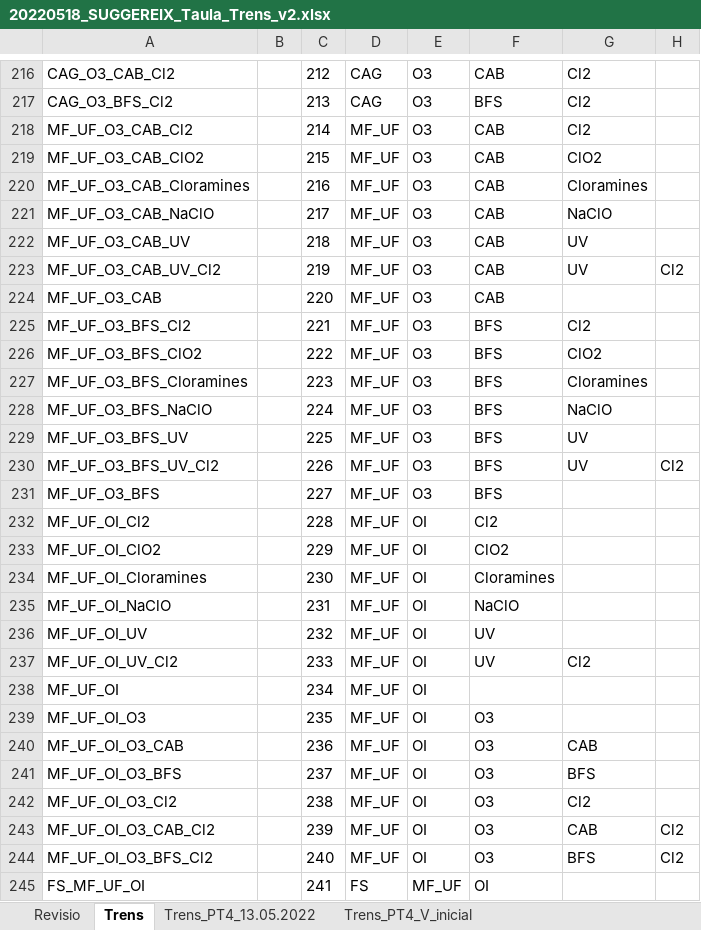
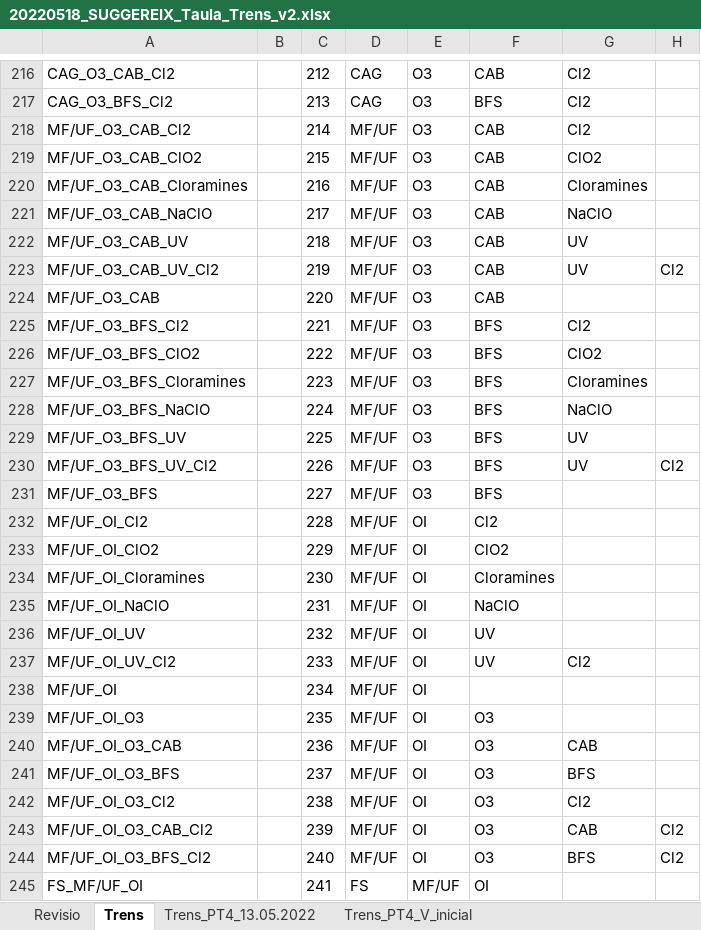
Before and after one commit to icra/suggereix, an Excel workbook: public/20220518_SUGGEREIX_Taula_Trens_v2.xlsx, sheet Trens, drawn as a sheet; only a part is shown, gaps mark what is left out; values as stored, in another font and other column widths than the file's, no borders; the diff covers the shown part only; the diff names each change by its address in the sheet, - before the commit and + after, or states it on an @@ line.

```diff
--- a/public/20220518_SUGGEREIX_Taula_Trens_v2.xlsx (sheet Trens)
+++ b/public/20220518_SUGGEREIX_Taula_Trens_v2.xlsx (sheet Trens)
-A218: MF_UF_O3_CAB_Cl2
+A218: MF/UF_O3_CAB_Cl2
-D218:D244: MF_UF
+D218:D244: MF/UF
-A219: MF_UF_O3_CAB_ClO2
+A219: MF/UF_O3_CAB_ClO2
-A220: MF_UF_O3_CAB_Cloramines
+A220: MF/UF_O3_CAB_Cloramines
-A221: MF_UF_O3_CAB_NaClO
+A221: MF/UF_O3_CAB_NaClO
-A222: MF_UF_O3_CAB_UV
+A222: MF/UF_O3_CAB_UV
-A223: MF_UF_O3_CAB_UV_Cl2
+A223: MF/UF_O3_CAB_UV_Cl2
-A224: MF_UF_O3_CAB
+A224: MF/UF_O3_CAB
-A225: MF_UF_O3_BFS_Cl2
+A225: MF/UF_O3_BFS_Cl2
-A226: MF_UF_O3_BFS_ClO2
+A226: MF/UF_O3_BFS_ClO2
-A227: MF_UF_O3_BFS_Cloramines
+A227: MF/UF_O3_BFS_Cloramines
-A228: MF_UF_O3_BFS_NaClO
+A228: MF/UF_O3_BFS_NaClO
-A229: MF_UF_O3_BFS_UV
+A229: MF/UF_O3_BFS_UV
-A230: MF_UF_O3_BFS_UV_Cl2
+A230: MF/UF_O3_BFS_UV_Cl2
-A231: MF_UF_O3_BFS
+A231: MF/UF_O3_BFS
-A232: MF_UF_OI_Cl2
+A232: MF/UF_OI_Cl2
-A233: MF_UF_OI_ClO2
+A233: MF/UF_OI_ClO2
-A234: MF_UF_OI_Cloramines
+A234: MF/UF_OI_Cloramines
-A235: MF_UF_OI_NaClO
+A235: MF/UF_OI_NaClO
-A236: MF_UF_OI_UV
+A236: MF/UF_OI_UV
-A237: MF_UF_OI_UV_Cl2
+A237: MF/UF_OI_UV_Cl2
-A238: MF_UF_OI
+A238: MF/UF_OI
-A239: MF_UF_OI_O3
+A239: MF/UF_OI_O3
-A240: MF_UF_OI_O3_CAB
+A240: MF/UF_OI_O3_CAB
-A241: MF_UF_OI_O3_BFS
+A241: MF/UF_OI_O3_BFS
-A242: MF_UF_OI_O3_Cl2
+A242: MF/UF_OI_O3_Cl2
-A243: MF_UF_OI_O3_CAB_Cl2
+A243: MF/UF_OI_O3_CAB_Cl2
-A244: MF_UF_OI_O3_BFS_Cl2
+A244: MF/UF_OI_O3_BFS_Cl2
-A245: FS_MF_UF_OI
+A245: FS_MF/UF_OI
-E245: MF_UF
+E245: MF/UF
```
Also changed, not shown: 195 edited cells elsewhere in this sheet, sheet Revisio, public/20211111_SUGGEREIX_Criteris_add.xlsx, public/20220419_SUGGEREIX_Taula_C8.xlsx, 3 other files.
